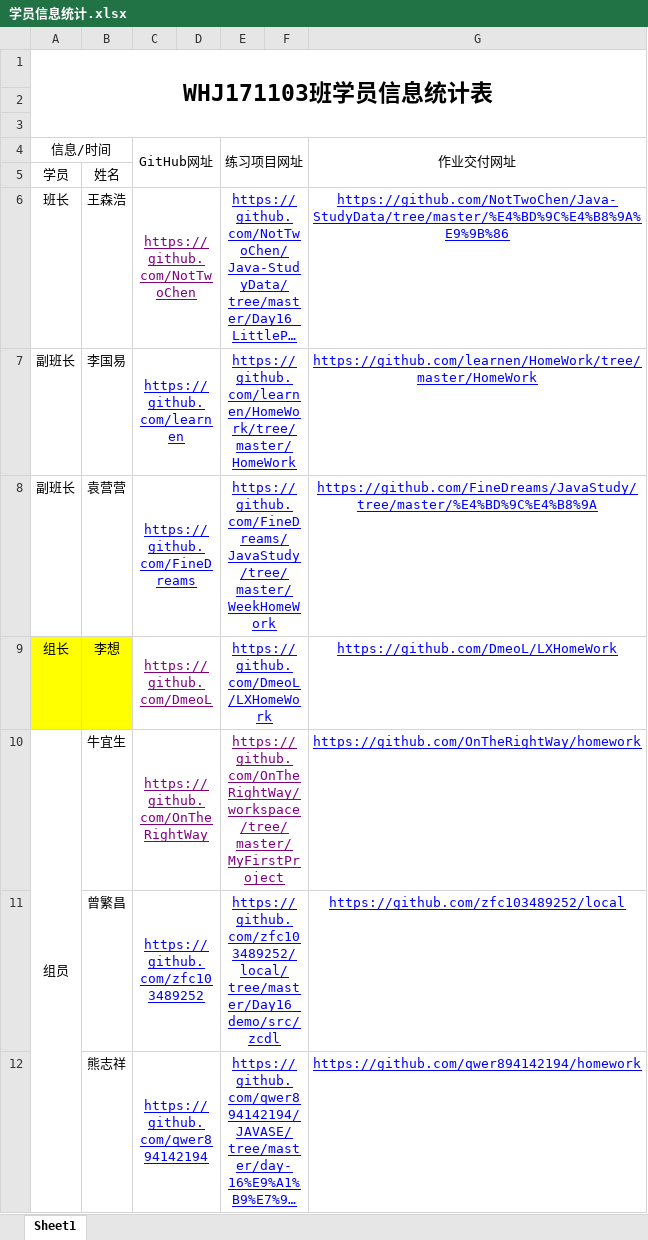
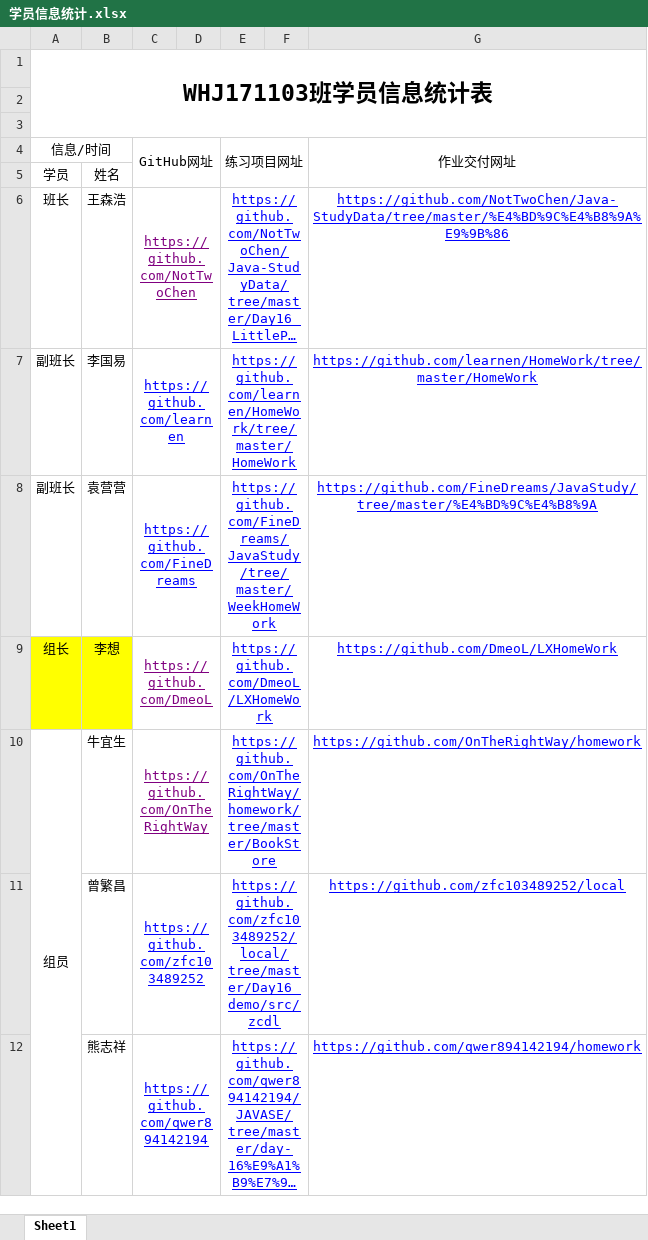
Before and after one commit to Larry21gram/BJT, an Excel workbook: 学员信息统计.xlsx, sheet Sheet1, drawn as a sheet; only a part is shown; long unchanged cells end in …; values as stored, in another font and other column widths than the file's, no borders; the diff names each change by its address in the sheet, - before the commit and + after, or states it on an @@ line.

```diff
--- a/学员信息统计.xlsx (sheet Sheet1)
+++ b/学员信息统计.xlsx (sheet Sheet1)
-E10 (练习项目网址): https://github.com/OnTheRightWay/workspace/tree/master/MyFirstProject
+E10 (练习项目网址): https://github.com/OnTheRightWay/homework/tree/master/BookStore
-E10 text colour: #800080
+E10 text colour: #0000FF
```
Also changed, not shown: 作业完成情况汇总.xlsx.
